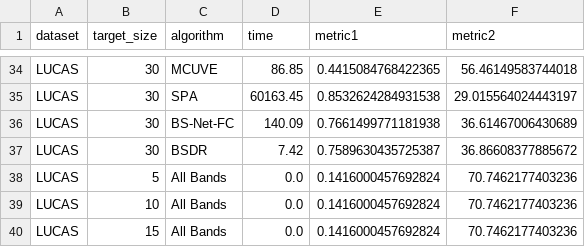
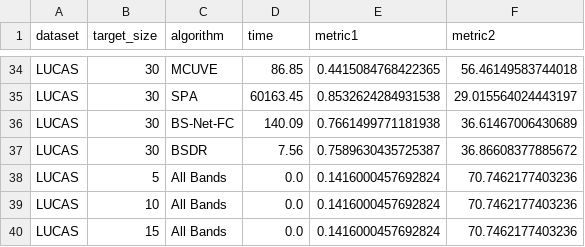
Before and after one commit to arf-themascoteers/bsdr, a CSV file: final_results/regression.csv, drawn as a sheet; only a part is shown, gaps mark what is left out; the diff covers the shown part only.

```diff
--- a/final_results/regression.csv
+++ b/final_results/regression.csv
@@ -36,3 +36,3 @@ LUCAS,30,SPA,60163.45,0.8532624284931538,29.015564024443197
 LUCAS,30,BS-Net-FC,140.09,0.7661499771181938,36.61467006430689
-LUCAS,30,BSDR,7.42,0.7589630435725387,36.86608377885672
+LUCAS,30,BSDR,7.56,0.7589630435725387,36.86608377885672
 LUCAS,5,All Bands,0.0,0.1416000457692824,70.7462177403236
```
Also changed, not shown: 5 edited cells elsewhere in this file, final_results/classification.csv, final_results/details.csv, 19 other files.
